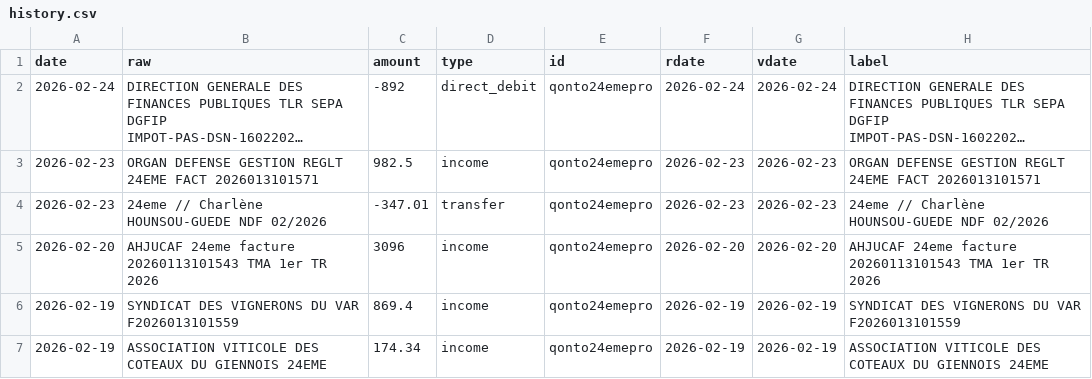
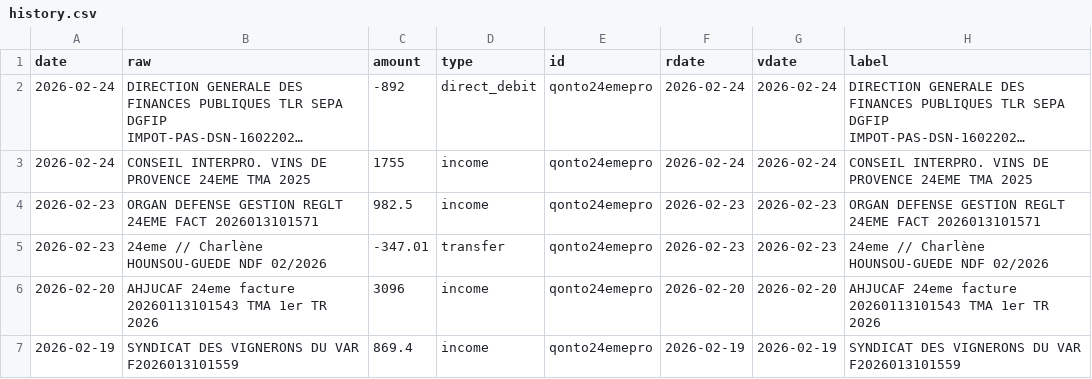
Before and after one commit to 24eme/banque, a CSV file: data/history.csv, drawn as a sheet; only a part is shown; the shorter side is filled out with more unchanged rows; long unchanged cells end in …; the diff names each change by its address in the sheet, - before the commit and + after, or states it on an @@ line.

Commit message:
Mise à jour des opérations (qonto)

```diff
--- a/data/history.csv
+++ b/data/history.csv
+row 3: 2026-02-24 | CONSEIL INTERPRO. VINS DE PROVENCE 24EME TMA 2025 | 1755 | income | qonto24emepro | 2026-02-24 | 2026-02-24 | CONSEIL INTERPRO. VINS DE PROVENCE 24EME TMA 2025
```
